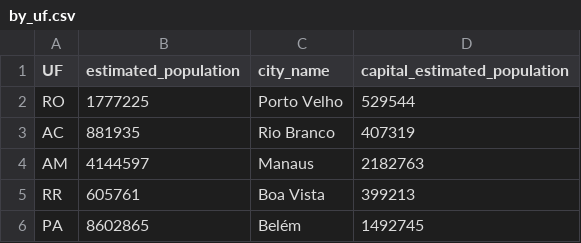
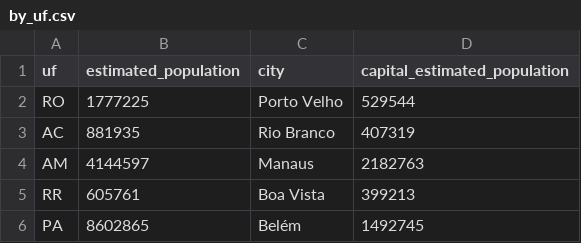
Before and after one commit to 3778/COVID-19, a CSV file: data/csv/population/by_uf/by_uf.csv, drawn as a sheet; only a part is shown.

```diff
--- a/data/csv/population/by_uf/by_uf.csv
+++ b/data/csv/population/by_uf/by_uf.csv
@@ -1,2 +1,2 @@
-UF,estimated_population,city_name,capital_estimated_population
+uf,estimated_population,city,capital_estimated_population
 RO,1777225,Porto Velho,529544
```
Also changed, not shown: data/csv/population/by_city/by_city.csv, 31 other files.
